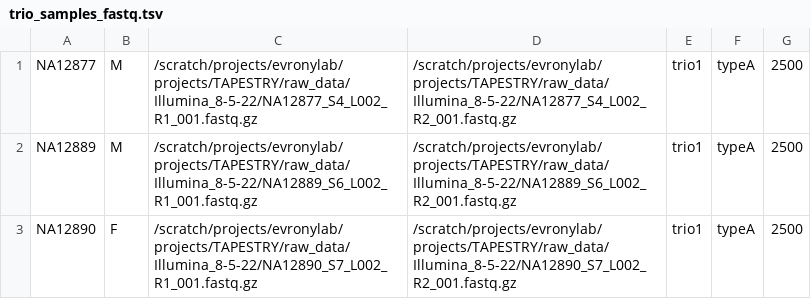
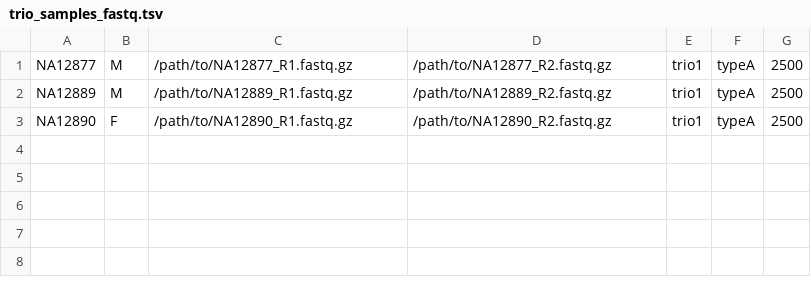
Before and after one commit to evronylab/STREAM, a TSV file: config_templates/trio_samples_fastq.tsv, drawn as a sheet.

```diff
--- a/config_templates/trio_samples_fastq.tsv
+++ b/config_templates/trio_samples_fastq.tsv
@@ -1,3 +1,3 @@
-NA12877	M	/scratch/projects/evronylab/projects/TAPESTRY/raw_data/Illumina_8-5-22/NA12877_S4_L002_R1_001.fastq.gz	/scratch/projects/evronylab/projects/TAPESTRY/raw_data/Illumina_8-5-22/NA12877_S4_L002_R2_001.fastq.gz	trio1	typeA	2500
-NA12889	M	/scratch/projects/evronylab/projects/TAPESTRY/raw_data/Illumina_8-5-22/NA12889_S6_L002_R1_001.fastq.gz	/scratch/projects/evronylab/projects/TAPESTRY/raw_data/Illumina_8-5-22/NA12889_S6_L002_R2_001.fastq.gz	trio1	typeA	2500
-NA12890	F	/scratch/projects/evronylab/projects/TAPESTRY/raw_data/Illumina_8-5-22/NA12890_S7_L002_R1_001.fastq.gz	/scratch/projects/evronylab/projects/TAPESTRY/raw_data/Illumina_8-5-22/NA12890_S7_L002_R2_001.fastq.gz	trio1	typeA	2500
+NA12877	M	/path/to/NA12877_R1.fastq.gz	/path/to/NA12877_R2.fastq.gz	trio1	typeA	2500
+NA12889	M	/path/to/NA12889_R1.fastq.gz	/path/to/NA12889_R2.fastq.gz	trio1	typeA	2500
+NA12890	F	/path/to/NA12890_R1.fastq.gz	/path/to/NA12890_R2.fastq.gz	trio1	typeA	2500
```
Also changed, not shown: config_templates/trio_samples_cram.tsv, 16 other files.
